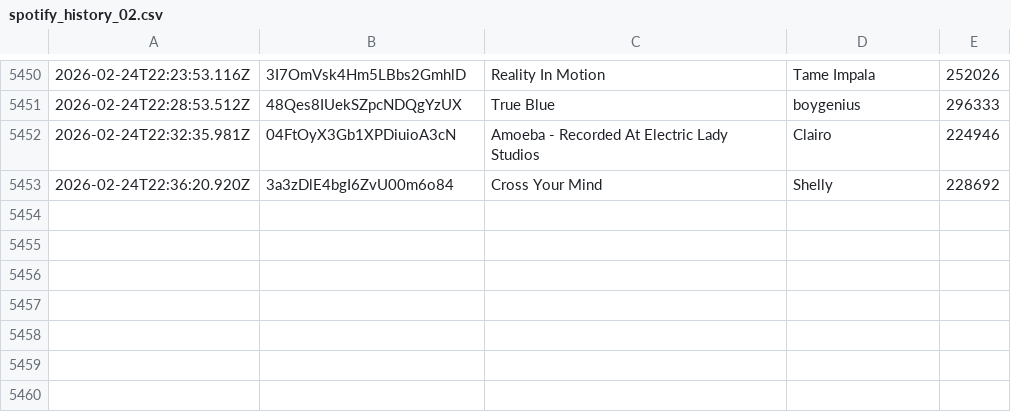
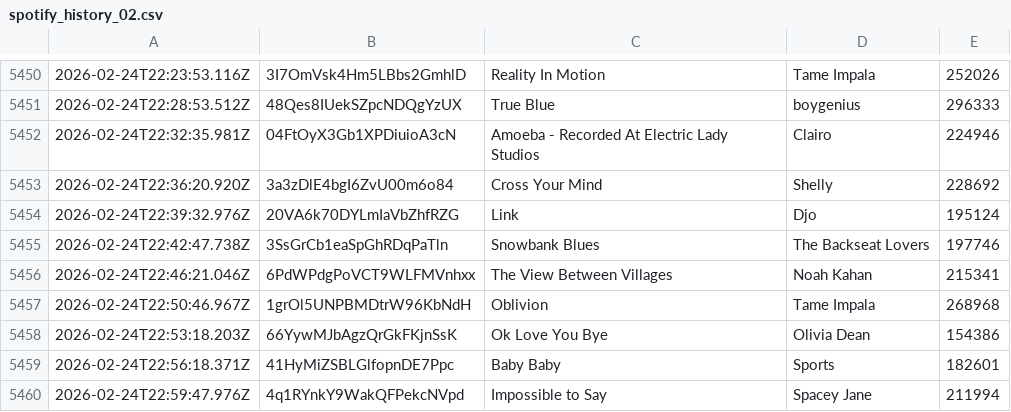
Before and after one commit to katemcgraw0/spotify-data-tracker, a CSV file: spotify_history_02.csv, drawn as a sheet; only a part is shown, gaps mark what is left out.

```diff
--- a/spotify_history_02.csv
+++ b/spotify_history_02.csv
@@ -5453 +5453,8 @@
 2026-02-24T22:36:20.920Z,3a3zDlE4bgI6ZvU00m6o84,Cross Your Mind,Shelly,228692
+2026-02-24T22:39:32.976Z,20VA6k70DYLmIaVbZhfRZG,Link,Djo,195124
+2026-02-24T22:42:47.738Z,3SsGrCb1eaSpGhRDqPaTln,Snowbank Blues,The Backseat Lovers,197746
+2026-02-24T22:46:21.046Z,6PdWPdgPoVCT9WLFMVnhxx,The View Between Villages,Noah Kahan,215341
+2026-02-24T22:50:46.967Z,1grOl5UNPBMDtrW96KbNdH,Oblivion,Tame Impala,268968
+2026-02-24T22:53:18.203Z,66YywMJbAgzQrGkFKjnSsK,Ok Love You Bye,Olivia Dean,154386
+2026-02-24T22:56:18.371Z,41HyMiZSBLGlfopnDE7Ppc,Baby Baby,Sports,182601
+2026-02-24T22:59:47.976Z,4q1RYnkY9WakQFPekcNVpd,Impossible to Say,Spacey Jane,211994
```
